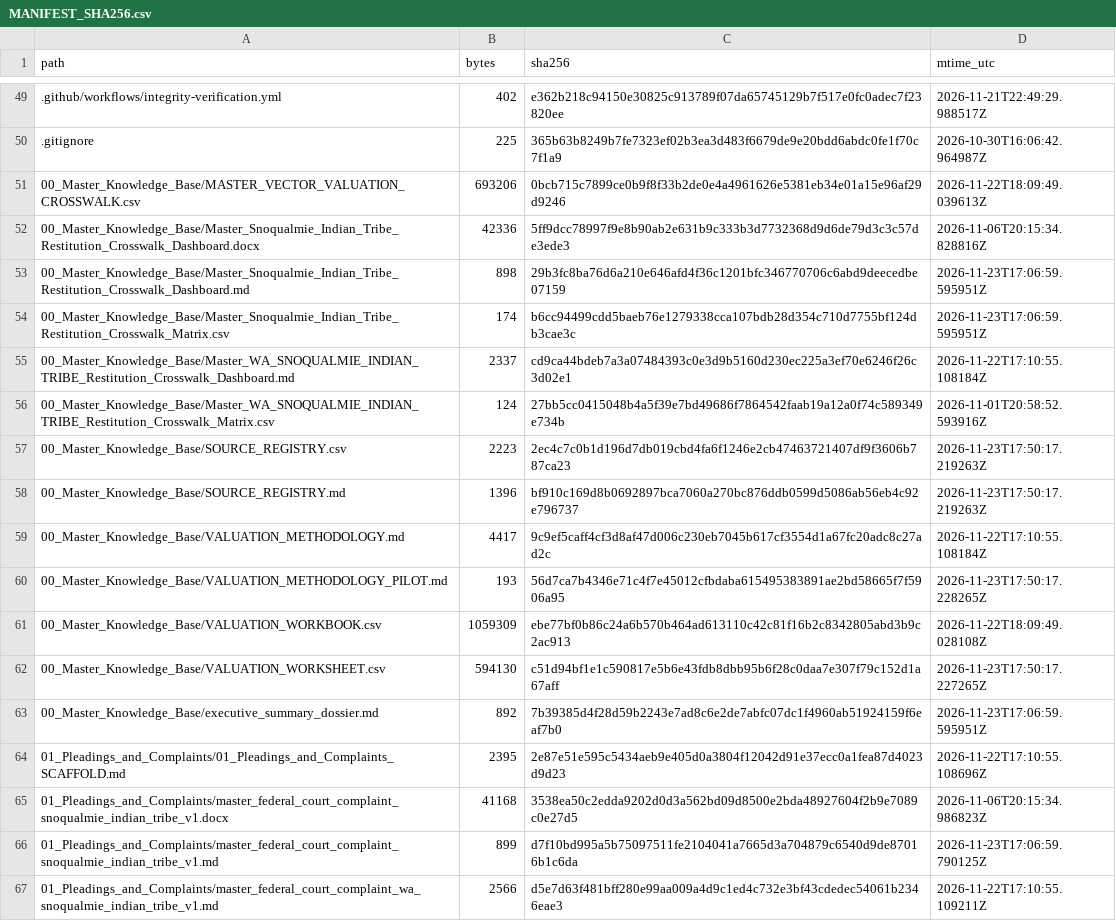
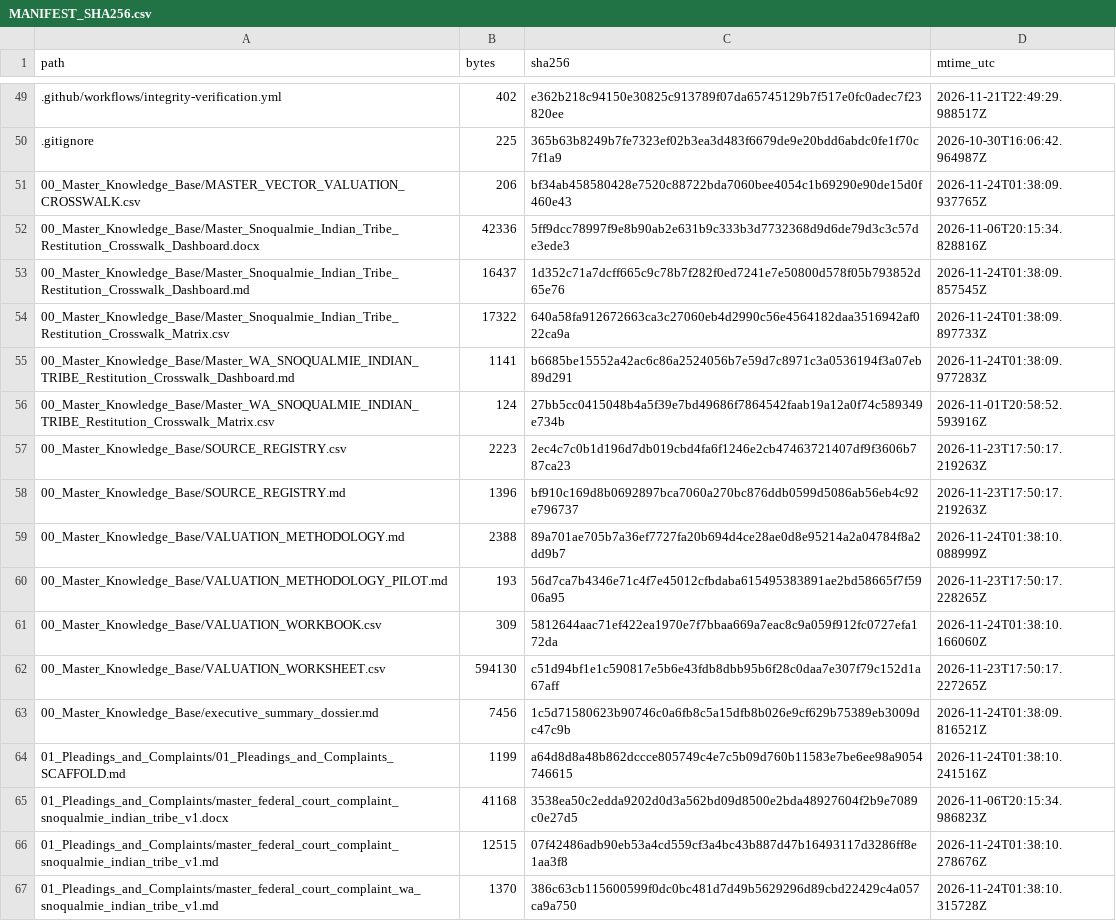
Before and after one commit to GlobalRestitutionAlliance/turtle-island-us-wa-snoqualmie-indian-tribe-master-litigation, a CSV file: 99_Archives_and_Manifests/MANIFEST_SHA256.csv, drawn as a sheet; only a part is shown, gaps mark what is left out; the diff covers the shown part only.

```diff
--- a/99_Archives_and_Manifests/MANIFEST_SHA256.csv
+++ b/99_Archives_and_Manifests/MANIFEST_SHA256.csv
@@ -50,7 +50,7 @@ path,bytes,sha256,mtime_utc
 .gitignore,225,365b63b8249b7fe7323ef02b3ea3d483f6679de9e20bdd6abdc0fe1f70c7f1a9,2026-10-30T16:06:42.964987Z
-00_Master_Knowledge_Base/MASTER_VECTOR_VALUATION_CROSSWALK.csv,693206,0bcb715c7899ce0b9f8f33b2de0e4a4961626e5381eb34e01a15e96af29d9246,2026-11-22T18:09:49.039613Z
+00_Master_Knowledge_Base/MASTER_VECTOR_VALUATION_CROSSWALK.csv,206,bf34ab458580428e7520c88722bda7060bee4054c1b69290e90de15d0f460e43,2026-11-24T01:38:09.937765Z
 00_Master_Knowledge_Base/Master_Snoqualmie_Indian_Tribe_Restitution_Crosswalk_Dashboard.docx,42336,5ff9dcc78997f9e8b90ab2e631b9c333b3d7732368d9d6de79d3c3c57de3ede3,2026-11-06T20:15:34.828816Z
-00_Master_Knowledge_Base/Master_Snoqualmie_Indian_Tribe_Restitution_Crosswalk_Dashboard.md,898,29b3fc8ba76d6a210e646afd4f36c1201bfc346770706c6abd9deecedbe07159,2026-11-23T17:06:59.595951Z
-00_Master_Knowledge_Base/Master_Snoqualmie_Indian_Tribe_Restitution_Crosswalk_Matrix.csv,174,b6cc94499cdd5baeb76e1279338cca107bdb28d354c710d7755bf124db3cae3c,2026-11-23T17:06:59.595951Z
-00_Master_Knowledge_Base/Master_WA_SNOQUALMIE_INDIAN_TRIBE_Restitution_Crosswalk_Dashboard.md,2337,cd9ca44bdeb7a3a07484393c0e3d9b5160d230ec225a3ef70e6246f26c3d02e1,2026-11-22T17:10:55.108184Z
+00_Master_Knowledge_Base/Master_Snoqualmie_Indian_Tribe_Restitution_Crosswalk_Dashboard.md,16437,1d352c71a7dcff665c9c78b7f282f0ed7241e7e50800d578f05b793852d65e76,2026-11-24T01:38:09.857545Z
+00_Master_Knowledge_Base/Master_Snoqualmie_Indian_Tribe_Restitution_Crosswalk_Matrix.csv,17322,640a58fa912672663ca3c27060eb4d2990c56e4564182daa3516942af022ca9a,2026-11-24T01:38:09.897733Z
+00_Master_Knowledge_Base/Master_WA_SNOQUALMIE_INDIAN_TRIBE_Restitution_Crosswalk_Dashboard.md,1141,b6685be15552a42ac6c86a2524056b7e59d7c8971c3a0536194f3a07eb89d291,2026-11-24T01:38:09.977283Z
 00_Master_Knowledge_Base/Master_WA_SNOQUALMIE_INDIAN_TRIBE_Restitution_Crosswalk_Matrix.csv,124,27bb5cc0415048b4a5f39e7bd49686f7864542faab19a12a0f74c589349e734b,2026-11-01T20:58:52.593916Z
@@ -58,10 +58,10 @@ path,bytes,sha256,mtime_utc
 00_Master_Knowledge_Base/SOURCE_REGISTRY.md,1396,bf910c169d8b0692897bca7060a270bc876ddb0599d5086ab56eb4c92e796737,2026-11-23T17:50:17.219263Z
-00_Master_Knowledge_Base/VALUATION_METHODOLOGY.md,4417,9c9ef5caff4cf3d8af47d006c230eb7045b617cf3554d1a67fc20adc8c27ad2c,2026-11-22T17:10:55.108184Z
+00_Master_Knowledge_Base/VALUATION_METHODOLOGY.md,2388,89a701ae705b7a36ef7727fa20b694d4ce28ae0d8e95214a2a04784f8a2dd9b7,2026-11-24T01:38:10.088999Z
 00_Master_Knowledge_Base/VALUATION_METHODOLOGY_PILOT.md,193,56d7ca7b4346e71c4f7e45012cfbdaba615495383891ae2bd58665f7f5906a95,2026-11-23T17:50:17.228265Z
-00_Master_Knowledge_Base/VALUATION_WORKBOOK.csv,1059309,ebe77bf0b86c24a6b570b464ad613110c42c81f16b2c8342805abd3b9c2ac913,2026-11-22T18:09:49.028108Z
+00_Master_Knowledge_Base/VALUATION_WORKBOOK.csv,309,5812644aac71ef422ea1970e7f7bbaa669a7eac8c9a059f912fc0727efa172da,2026-11-24T01:38:10.166060Z
 00_Master_Knowledge_Base/VALUATION_WORKSHEET.csv,594130,c51d94bf1e1c590817e5b6e43fdb8dbb95b6f28c0daa7e307f79c152d1a67aff,2026-11-23T17:50:17.227265Z
-00_Master_Knowledge_Base/executive_summary_dossier.md,892,7b39385d4f28d59b2243e7ad8c6e2de7abfc07dc1f4960ab51924159f6eaf7b0,2026-11-23T17:06:59.595951Z
-01_Pleadings_and_Complaints/01_Pleadings_and_Complaints_SCAFFOLD.md,2395,2e87e51e595c5434aeb9e405d0a3804f12042d91e37ecc0a1fea87d4023d9d23,2026-11-22T17:10:55.108696Z
+00_Master_Knowledge_Base/executive_summary_dossier.md,7456,1c5d71580623b90746c0a6fb8c5a15dfb8b026e9cf629b75389eb3009dc47c9b,2026-11-24T01:38:09.816521Z
+01_Pleadings_and_Complaints/01_Pleadings_and_Complaints_SCAFFOLD.md,1199,a64d8d8a48b862dccce805749c4e7c5b09d760b11583e7be6ee98a9054746615,2026-11-24T01:38:10.241516Z
 01_Pleadings_and_Complaints/master_federal_court_complaint_snoqualmie_indian_tribe_v1.docx,41168,3538ea50c2edda9202d0d3a562bd09d8500e2bda48927604f2b9e7089c0e27d5,2026-11-06T20:15:34.986823Z
-01_Pleadings_and_Complaints/master_federal_court_complaint_snoqualmie_indian_tribe_v1.md,899,d7f10bd995a5b75097511fe2104041a7665d3a704879c6540d9de87016b1c6da,2026-11-23T17:06:59.790125Z
-01_Pleadings_and_Complaints/master_federal_court_complaint_wa_snoqualmie_indian_tribe_v1.md,2566,d5e7d63f481bff280e99aa009a4d9c1ed4c732e3bf43cdedec54061b2346eae3,2026-11-22T17:10:55.109211Z
+01_Pleadings_and_Complaints/master_federal_court_complaint_snoqualmie_indian_tribe_v1.md,12515,07f42486adb90eb53a4cd559cf3a4bc43b887d47b16493117d3286ff8e1aa3f8,2026-11-24T01:38:10.278676Z
+01_Pleadings_and_Complaints/master_federal_court_complaint_wa_snoqualmie_indian_tribe_v1.md,1370,386c63cb115600599f0dc0bc481d7d49b5629296d89cbd22429c4a057ca9a750,2026-11-24T01:38:10.315728Z
```
Also changed, not shown: 80 edited cells elsewhere in this file, 37 other files.
